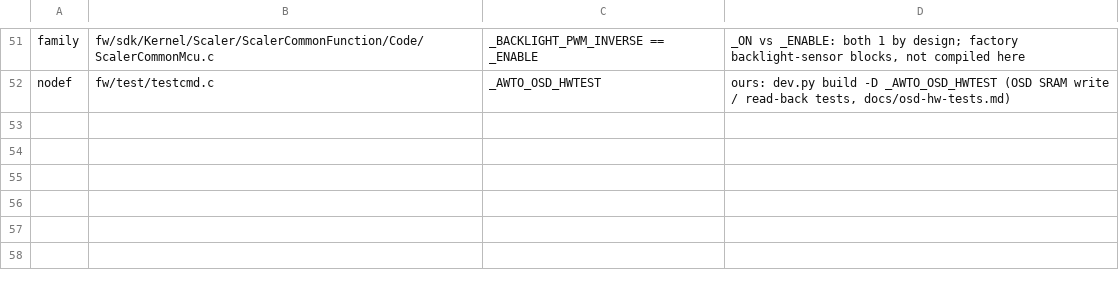
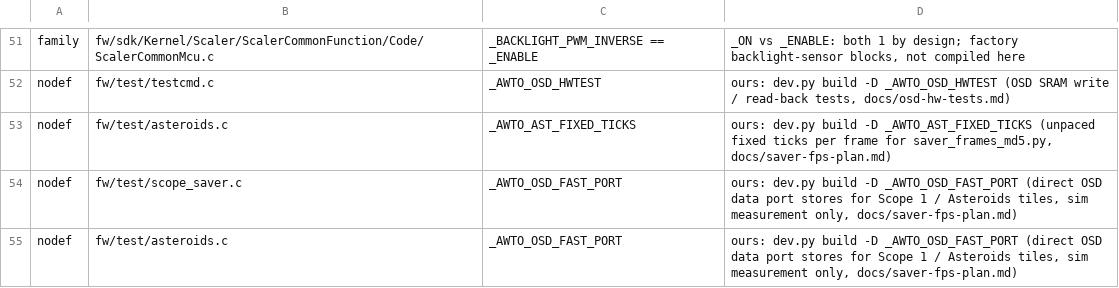
Before and after one commit to awto-au/awto-ddc, a TSV file: fw/pp_audit_allow.tsv, drawn as a sheet; only a part is shown, gaps mark what is left out; the diff names each change by its address in the sheet, - before the commit and + after, or states it on an @@ line.

```diff
--- a/fw/pp_audit_allow.tsv
+++ b/fw/pp_audit_allow.tsv
+row 53: nodef | fw/test/asteroids.c | _AWTO_AST_FIXED_TICKS | ours: dev.py build -D _AWTO_AST_FIXED_TICKS (unpaced fixed ticks per frame for saver_frames_md5.py, docs/saver-fps-plan.md)
+row 54: nodef | fw/test/scope_saver.c | _AWTO_OSD_FAST_PORT | ours: dev.py build -D _AWTO_OSD_FAST_PORT (direct OSD data port stores for Scope 1 / Asteroids tiles, sim measurement only, docs/saver-fps-plan.md)
+row 55: nodef | fw/test/asteroids.c | _AWTO_OSD_FAST_PORT | ours: dev.py build -D _AWTO_OSD_FAST_PORT (direct OSD data port stores for Scope 1 / Asteroids tiles, sim measurement only, docs/saver-fps-plan.md)
```
Also changed, not shown: 1 other file.
